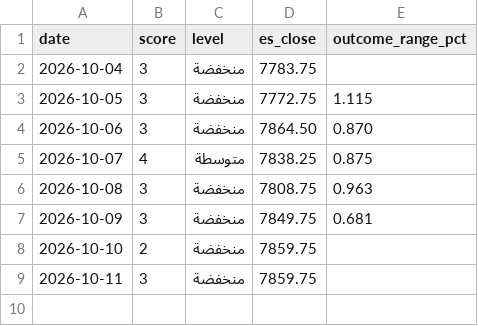
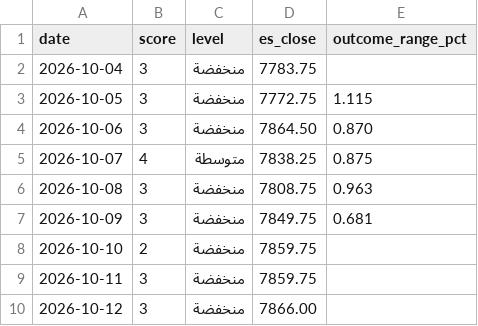
Before and after one commit to mshb4466/mirsad, a CSV file: history.csv, drawn as a sheet; the diff names each change by its address in the sheet, - before the commit and + after, or states it on an @@ line.

```diff
--- a/history.csv
+++ b/history.csv
+row 10: 2026-10-12 | 3 | منخفضة | 7866.00
```
Also changed, not shown: 1 other file.
